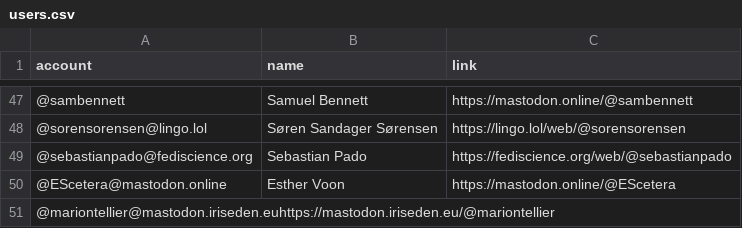
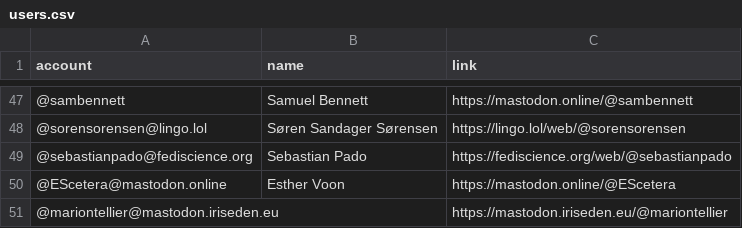
Before and after one commit to empirical-linguistics/Mastodon-Linguists, a CSV file: resources/users.csv, drawn as a sheet; only a part is shown, gaps mark what is left out; removed rows and columns are numbered as before the commit, all else as after; the diff names each change by its address in the sheet, - before the commit and + after, or states it on an @@ line.

Commit message:
Update users.csv

```diff
--- a/resources/users.csv
+++ b/resources/users.csv
-row 51: @mariontellier@mastodon.iriseden.euhttps://mastodon.iriseden.eu/@mariontellier
+row 51: @mariontellier@mastodon.iriseden.eu |  | https://mastodon.iriseden.eu/@mariontellier
```
